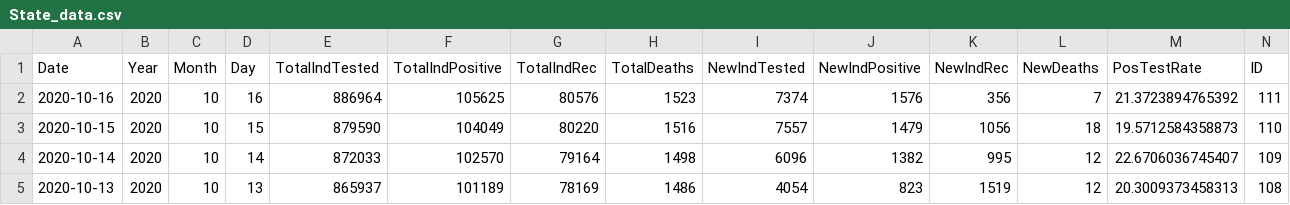
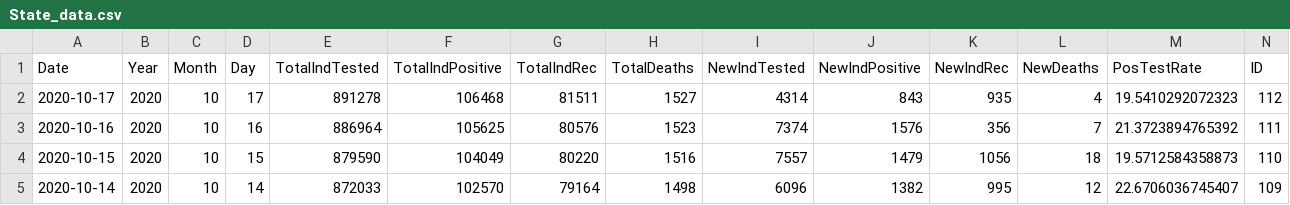
Before and after one commit to mavoss16/covid19, a CSV file: State_data.csv, drawn as a sheet; only a part is shown; the shorter side is filled out with more unchanged rows; rows hold the shown columns only; the diff names each change by its address in the sheet, - before the commit and + after, or states it on an @@ line.

```diff
--- a/State_data.csv
+++ b/State_data.csv
+row 2: 2020-10-17 | 2020 | 10 | 17 | 891278 | 106468 | 81511 | 1527 | 4314 | 843 | 935 | 4 | 19.5410292072323 | 112
```
Also changed, not shown: 2 other files.
